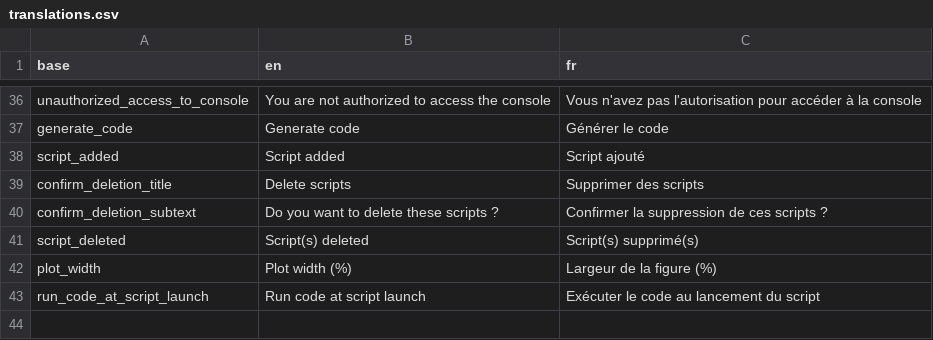
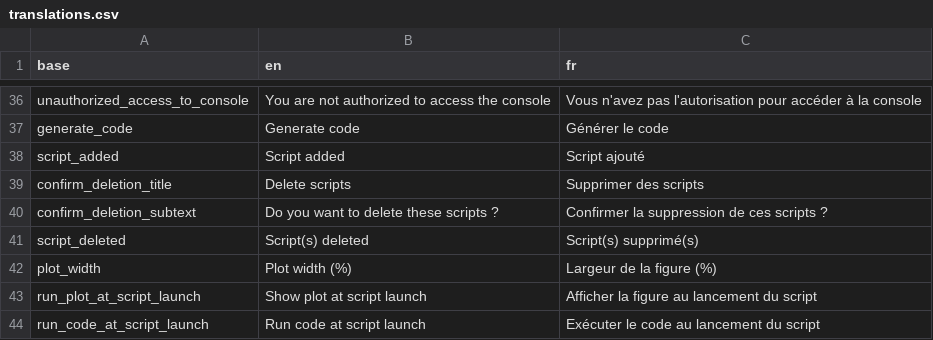
Before and after one commit to BorisDelange/LinkR-content, a CSV file: plugins/aggregated/dbddcb34874bd3e8cfcc287f4dc73f422007d928e591add209329f03c99efa21/translations.csv, drawn as a sheet; only a part is shown, gaps mark what is left out; the diff names each change by its address in the sheet, - before the commit and + after, or states it on an @@ line.

Commit message:
Update plugins

```diff
--- a/plugins/aggregated/dbddcb34874bd3e8cfcc287f4dc73f422007d928e591add209329f03c99efa21/translations.csv
+++ b/plugins/aggregated/dbddcb34874bd3e8cfcc287f4dc73f422007d928e591add209329f03c99efa21/translations.csv
+row 43: run_plot_at_script_launch | Show plot at script launch | Afficher la figure au lancement du script
```
Also changed, not shown: 4 other files.
